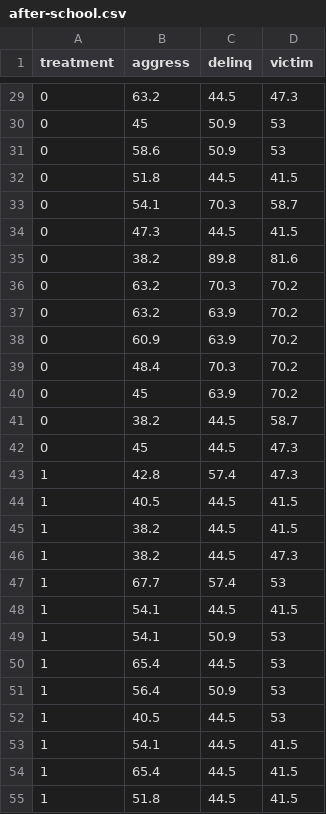
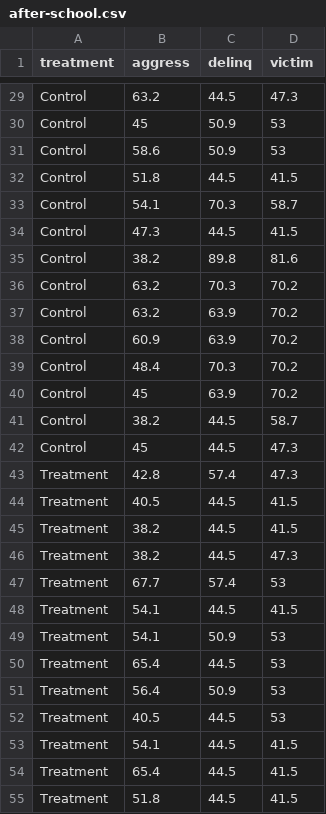
Before and after one commit to zief0002/musings, a CSV file: data/after-school.csv, drawn as a sheet; only a part is shown, gaps mark what is left out; the diff covers the shown part only.

```diff
--- a/data/after-school.csv
+++ b/data/after-school.csv
@@ -29,27 +29,27 @@ treatment,aggress,delinq,victim
-0,63.2,44.5,47.3
-0,45,50.9,53
-0,58.6,50.9,53
-0,51.8,44.5,41.5
-0,54.1,70.3,58.7
-0,47.3,44.5,41.5
-0,38.2,89.8,81.6
-0,63.2,70.3,70.2
-0,63.2,63.9,70.2
-0,60.9,63.9,70.2
-0,48.4,70.3,70.2
-0,45,63.9,70.2
-0,38.2,44.5,58.7
-0,45,44.5,47.3
-1,42.8,57.4,47.3
-1,40.5,44.5,41.5
-1,38.2,44.5,41.5
-1,38.2,44.5,47.3
-1,67.7,57.4,53
-1,54.1,44.5,41.5
-1,54.1,50.9,53
-1,65.4,44.5,53
-1,56.4,50.9,53
-1,40.5,44.5,53
-1,54.1,44.5,41.5
-1,65.4,44.5,41.5
-1,51.8,44.5,41.5
+Control,63.2,44.5,47.3
+Control,45,50.9,53
+Control,58.6,50.9,53
+Control,51.8,44.5,41.5
+Control,54.1,70.3,58.7
+Control,47.3,44.5,41.5
+Control,38.2,89.8,81.6
+Control,63.2,70.3,70.2
+Control,63.2,63.9,70.2
+Control,60.9,63.9,70.2
+Control,48.4,70.3,70.2
+Control,45,63.9,70.2
+Control,38.2,44.5,58.7
+Control,45,44.5,47.3
+Treatment,42.8,57.4,47.3
+Treatment,40.5,44.5,41.5
+Treatment,38.2,44.5,41.5
+Treatment,38.2,44.5,47.3
+Treatment,67.7,57.4,53
+Treatment,54.1,44.5,41.5
+Treatment,54.1,50.9,53
+Treatment,65.4,44.5,53
+Treatment,56.4,50.9,53
+Treatment,40.5,44.5,53
+Treatment,54.1,44.5,41.5
+Treatment,65.4,44.5,41.5
+Treatment,51.8,44.5,41.5
```
Also changed, not shown: 51 edited cells elsewhere in this file.
